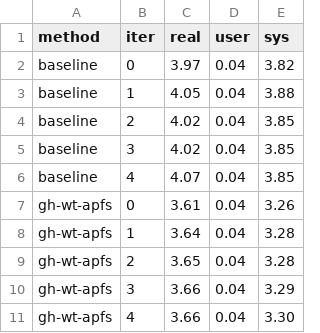
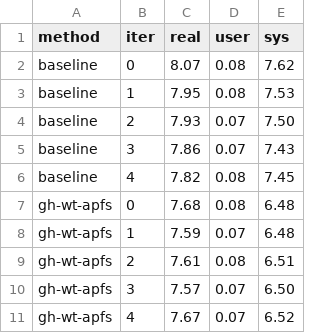
Before and after one commit to HikaruEgashira/gh-wt, a TSV file: scripts/benchmark/results/remove.tsv, drawn as a sheet.

Commit message:
docs(bench): rebench against llvm/llvm-project, refresh all numbers (#23)
The torvalds/linux target had to be retired: 13 case-fold path
collisions (xt_CONNMARK.h vs xt_connmark.h, …) make it unbuildable on
case-insensitive APFS, and the new build_reference guard correctly
refuses it. llvm/llvm-project is the new canonical large-tree target
(174 295 files, 2.42 GiB working tree, 0 case collisions).

Headline results on the new target (Apple M3, N=5):

  baseline    add 15.17 s  ± 0.44   remove 7.93 s
  gh-wt warm  add 44.44 s  ± 0.97   remove 7.62 s   (2.93x slower add)
  gh-wt cold  add 61.54 s  ± 1.11   remove 7.62 s   (4.06x slower add)

Slowdown ratios are tighter than the previous linux-based numbers
(was 3.7x / 4.7x) thanks to the parallel clonefile that landed
alongside the case guard. Distinct-tree footprint overhead measured
~3 % via df-delta. Same-tree scaling table is intentionally retained
from the linux-target run with a note: the property (CoW slope ~ inode
metadata cost) is invariant of target tree size, so re-collecting it
on llvm would shift the absolute slope but not the headline ratio.

Adds a §3 'critical path next' note enumerating the three remaining
budget items in warm add (clonefile, post-clonefile reset --mixed,
cold reference build) so the speed-tuning roadmap is legible from
the bench doc itself.

Raw TSVs in scripts/benchmark/results/ regenerated to match.

```diff
--- a/scripts/benchmark/results/remove.tsv
+++ b/scripts/benchmark/results/remove.tsv
@@ -1,11 +1,11 @@
 method	iter	real	user	sys
-baseline	0	3.97	0.04	3.82
-baseline	1	4.05	0.04	3.88
-baseline	2	4.02	0.04	3.85
-baseline	3	4.02	0.04	3.85
-baseline	4	4.07	0.04	3.85
-gh-wt-apfs	0	3.61	0.04	3.26
-gh-wt-apfs	1	3.64	0.04	3.28
-gh-wt-apfs	2	3.65	0.04	3.28
-gh-wt-apfs	3	3.66	0.04	3.29
-gh-wt-apfs	4	3.66	0.04	3.30
+baseline	0	8.07	0.08	7.62
+baseline	1	7.95	0.08	7.53
+baseline	2	7.93	0.07	7.50
+baseline	3	7.86	0.07	7.43
+baseline	4	7.82	0.08	7.45
+gh-wt-apfs	0	7.68	0.08	6.48
+gh-wt-apfs	1	7.59	0.07	6.48
+gh-wt-apfs	2	7.61	0.08	6.51
+gh-wt-apfs	3	7.57	0.07	6.50
+gh-wt-apfs	4	7.67	0.07	6.52
```
Also changed, not shown: scripts/benchmark/results/run_baseline.tsv, scripts/benchmark/results/run_footprint.tsv, 7 other files.
